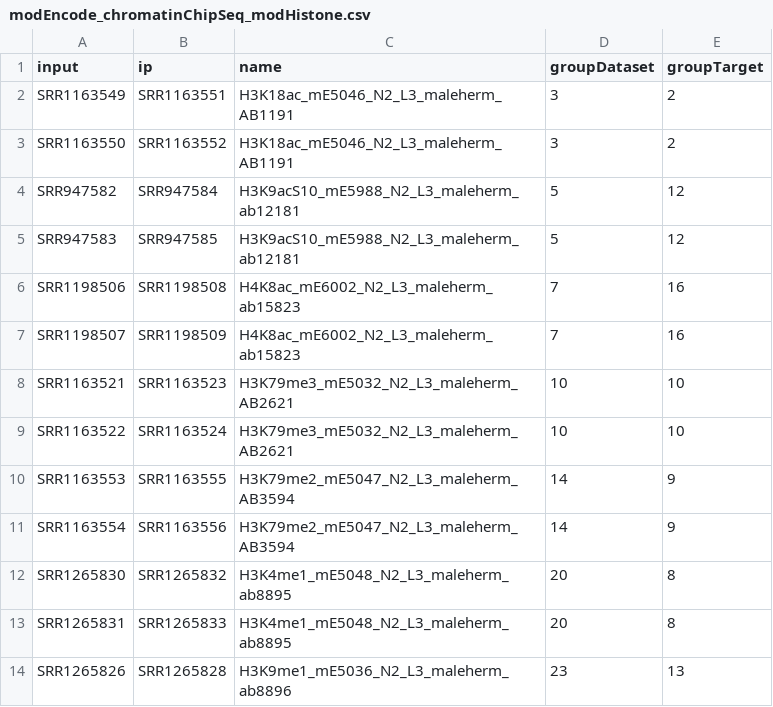
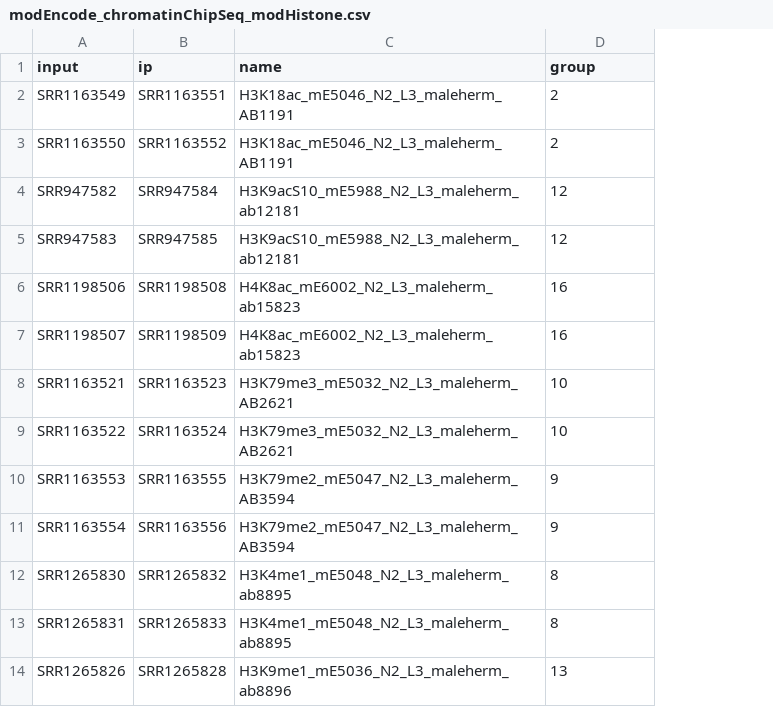
Before and after one commit to CellFateNucOrg/ChIP_seq_data_GEO, a CSV file: modEncode_chromatinChipSeq_modHistone.csv, drawn as a sheet; only a part is shown; removed rows and columns are numbered as before the commit, all else as after; the diff names each change by its address in the sheet, - before the commit and + after, or states it on an @@ line.

Commit message:
Only 4 new samples in modHistone ftp

```diff
--- a/modEncode_chromatinChipSeq_modHistone.csv
+++ b/modEncode_chromatinChipSeq_modHistone.csv
-column D (groupDataset), rows 2-14: 3 | 3 | 5 | 5 | 7 | 7 | 10 | 10 | 14 | 14 | 20 | 20 | 23
-D1: groupTarget
+D1: group
```
Also changed, not shown: 1 other file.
